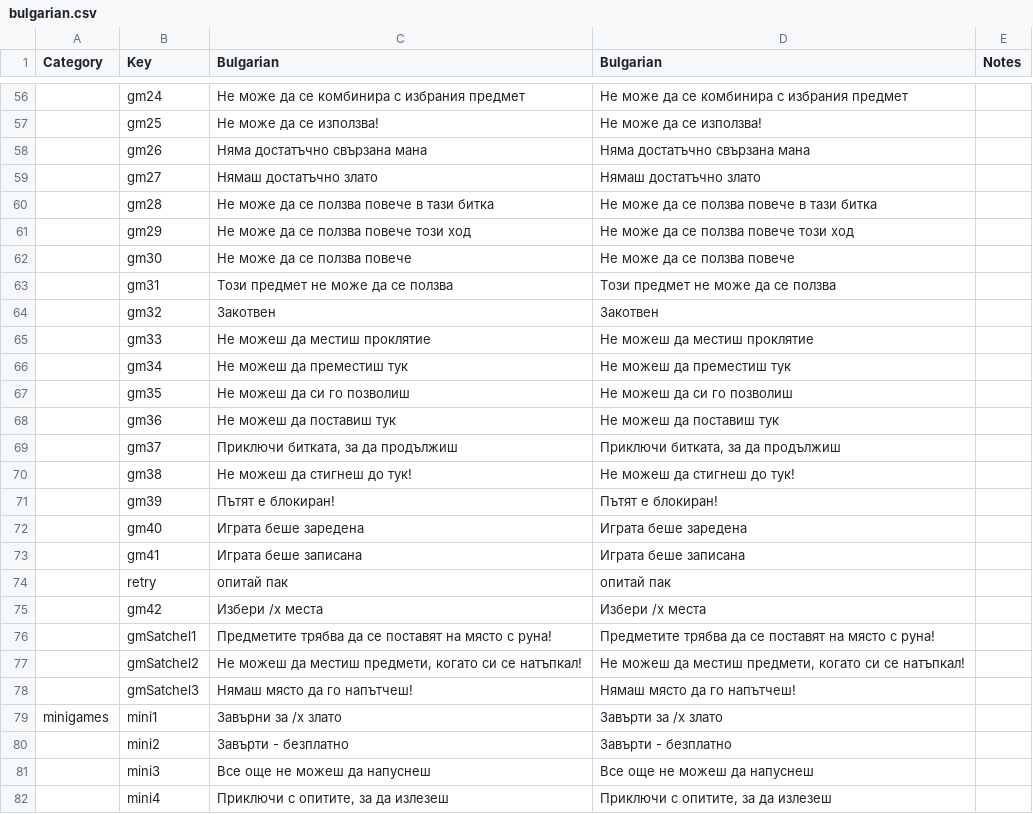
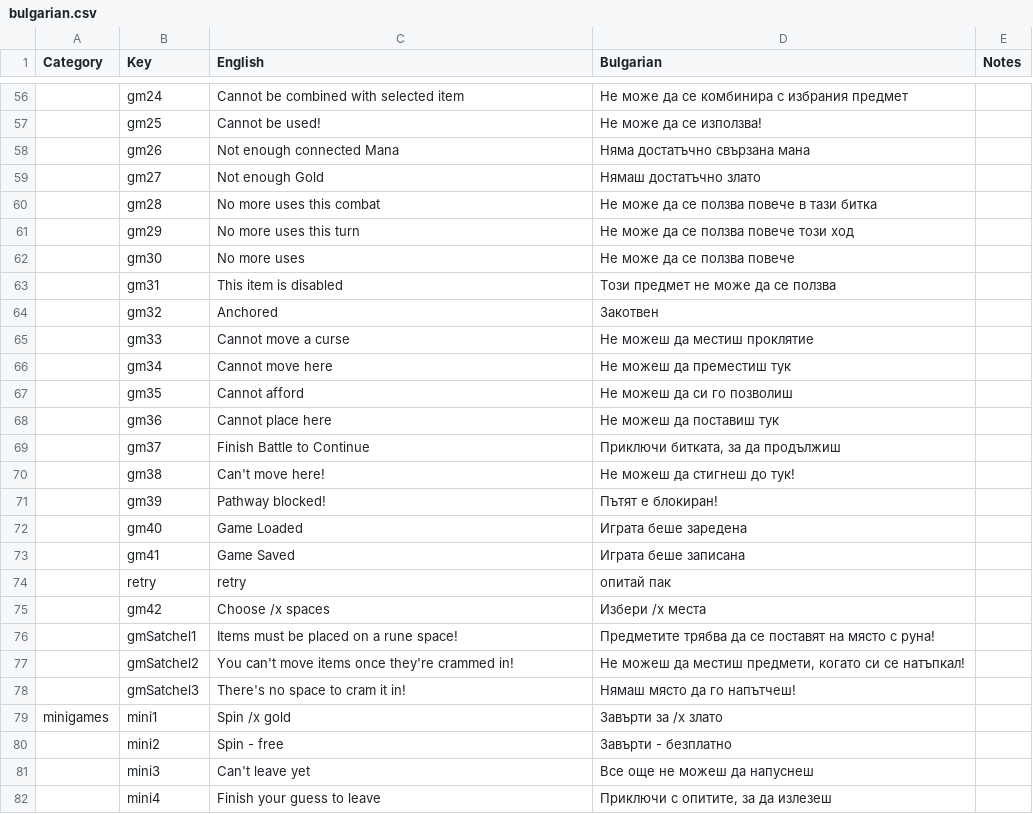
Before and after one commit to the-broken-tile/backpack-hero-bulgarian, a CSV file: bulgarian.csv, drawn as a sheet; only a part is shown, gaps mark what is left out; the diff covers the shown part only; the diff names each change by its address in the sheet, - before the commit and + after, or states it on an @@ line.

Commit message:
Revert english column

```diff
--- a/bulgarian.csv
+++ b/bulgarian.csv
-C1: Bulgarian
+C1: English
-C56 (English): Не може да се комбинира с избрания предмет
+C56 (English): Cannot be combined with selected item
-C57 (English): Не може да се използва!
+C57 (English): Cannot be used!
-C58 (English): Няма достатъчно свързана мана
+C58 (English): Not enough connected Mana
-C59 (English): Нямаш достатъчно злато
+C59 (English): Not enough Gold
-C60 (English): Не може да се ползва повече в тази битка
+C60 (English): No more uses this combat
-C61 (English): Не може да се ползва повече този ход
+C61 (English): No more uses this turn
-C62 (English): Не може да се ползва повече
+C62 (English): No more uses
-C63 (English): Този предмет не може да се ползва
+C63 (English): This item is disabled
-C64 (English): Закотвен
+C64 (English): Anchored
-C65 (English): Не можеш да местиш проклятие
+C65 (English): Cannot move a curse
-C66 (English): Не можеш да преместиш тук
+C66 (English): Cannot move here
-C67 (English): Не можеш да си го позволиш
+C67 (English): Cannot afford
-C68 (English): Не можеш да поставиш тук
+C68 (English): Cannot place here
-C69 (English): Приключи битката, за да продължиш
+C69 (English): Finish Battle to Continue
-C70 (English): Не можеш да стигнеш до тук!
+C70 (English): Can't move here!
-C71 (English): Пътят е блокиран!
+C71 (English): Pathway blocked!
-C72 (English): Играта беше заредена
+C72 (English): Game Loaded
-C73 (English): Играта беше записана
+C73 (English): Game Saved
-C74 (English): опитай пак
+C74 (English): retry
-C75 (English): Избери /x места
+C75 (English): Choose /x spaces
-C76 (English): Предметите трябва да се поставят на място с руна!
+C76 (English): Items must be placed on a rune space!
-C77 (English): Не можеш да местиш предмети, когато си се натъпкал!
+C77 (English): You can't move items once they're crammed in!
-C78 (English): Нямаш място да го напътчеш!
+C78 (English): There's no space to cram it in!
-C79 (English): Завърни за /x злато
+C79 (English): Spin /x gold
-C80 (English): Завърти - безплатно
+C80 (English): Spin - free
-C81 (English): Все още не можеш да напуснеш
+C81 (English): Can't leave yet
-C82 (English): Приключи с опитите, за да излезеш
+C82 (English): Finish your guess to leave
```
Also changed, not shown: 79 edited cells elsewhere in this file.
